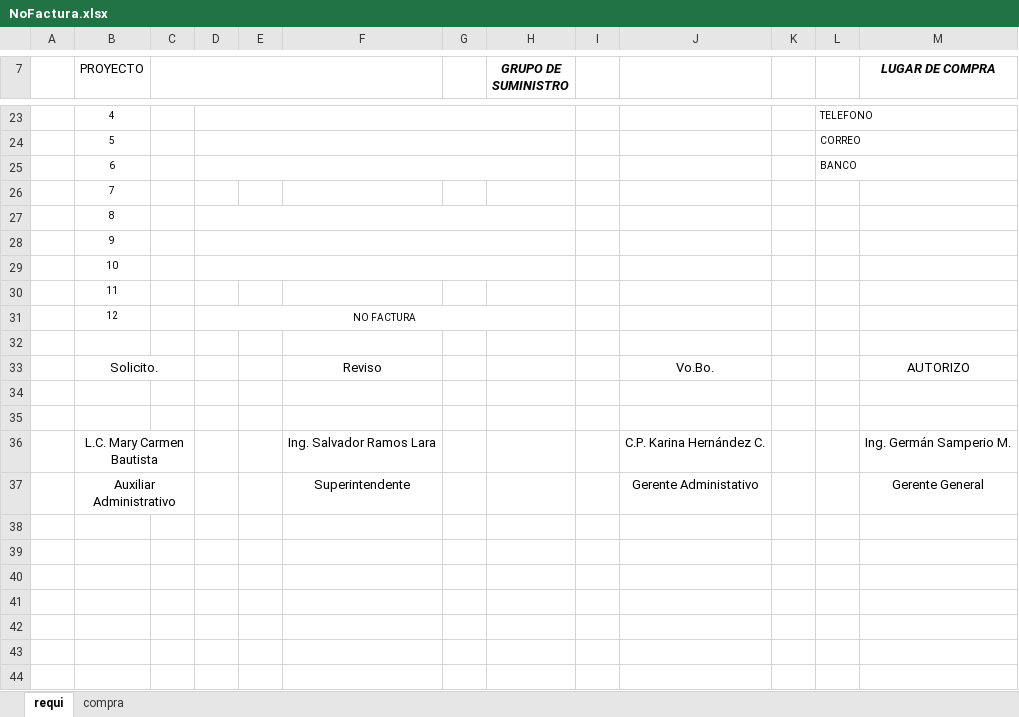
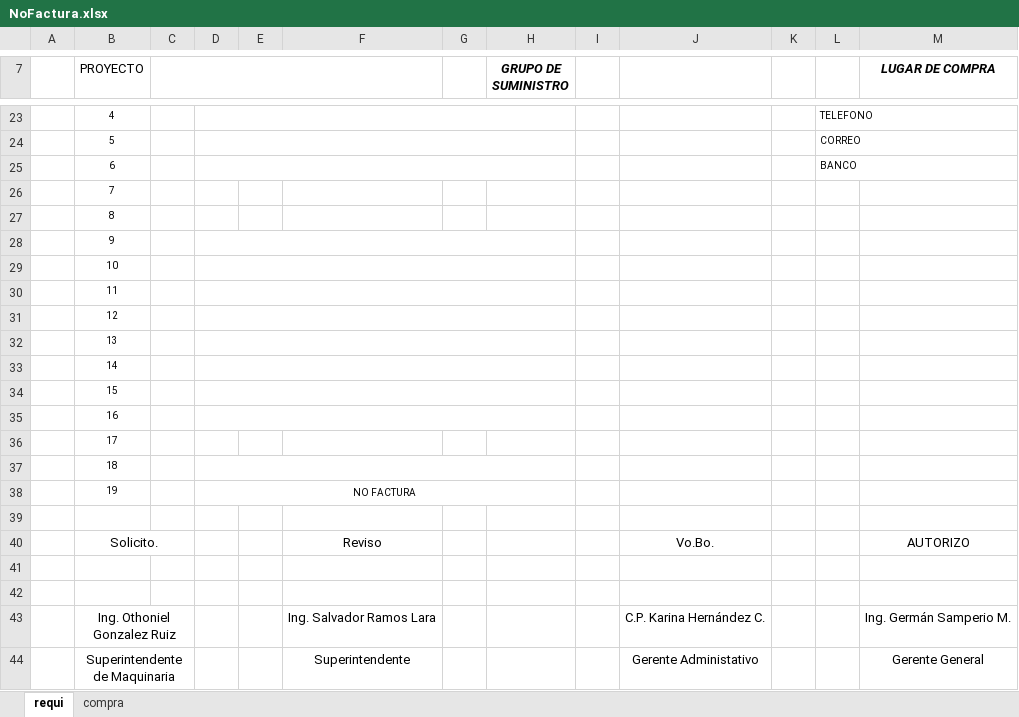
Before and after one commit to Ismael1699/TBTapp, an Excel workbook: src/ExcelsStorageRequis/plantillas/planeacion/NoFactura.xlsx, sheet requi, drawn as a sheet; only a part is shown, gaps mark what is left out; values as stored, in another font and other column widths than the file's, no borders; charts and pictures not drawn; removed rows and columns are numbered as before the commit, all else as after; the diff names each change by its address in the sheet, - before the commit and + after, or states it on an @@ line.

Commit message:
feat: :sparkles: Se agrega mas espacion en requisiciones
Se agrega mas filas para las ordenes de compras de varios elementos

```diff
--- a/src/ExcelsStorageRequis/plantillas/planeacion/NoFactura.xlsx (sheet requi)
+++ b/src/ExcelsStorageRequis/plantillas/planeacion/NoFactura.xlsx (sheet requi)
-D27:H27 merged
+D30:H30 merged
-D31: NO FACTURA
+D31: (empty)
+row 32:  | 13
+row 33:  | 14
+row 34:  | 15
+row 35:  | 16
+row 36:  | 17
+row 37:  | 18
+row 38:  | 19 |  | NO FACTURA
-B43 (PROYECTO): L.C. Mary Carmen Bautista
+B43 (PROYECTO): Ing. Othoniel Gonzalez Ruiz
-B44 (PROYECTO): Auxiliar Administrativo
+B44 (PROYECTO): Superintendente de Maquinaria
```
Also changed, not shown: sheet compra, formulas that keep their value, charts or pictures, src/ExcelsStorageRequis/plantillas/maquinaria/Factura.xlsx, src/ExcelsStorageRequis/plantillas/maquinaria/NoFactura.xlsx, 1 other file.
